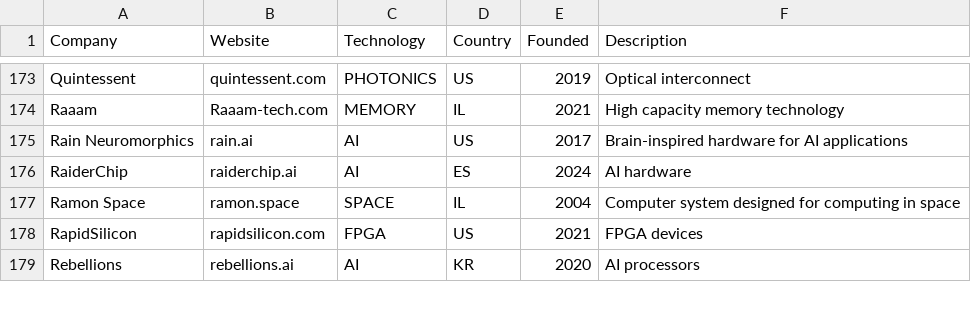
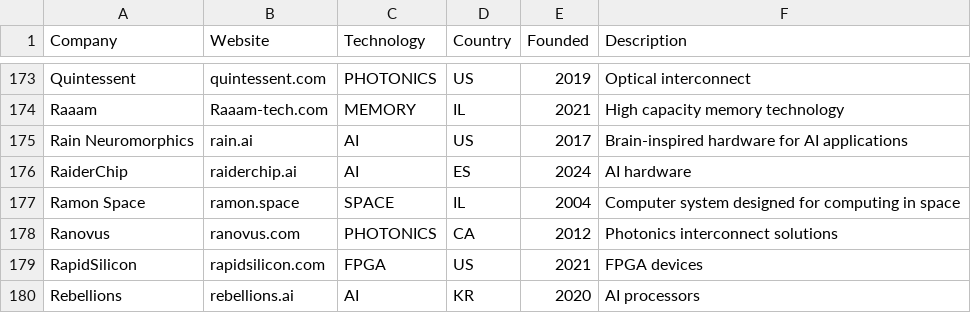
Before and after one commit to aolofsson/awesome-semiconductor-startups, a CSV file: startups.csv, drawn as a sheet; only a part is shown, gaps mark what is left out; the diff names each change by its address in the sheet, - before the commit and + after, or states it on an @@ line.

Commit message:
Add RANOVUS
ODIN chiplets, IP cores and CPO

Signed-off-by: Andreas Färber <afaerber@suse.de>

```diff
--- a/startups.csv
+++ b/startups.csv
+row 178: Ranovus | ranovus.com | PHOTONICS | CA | 2012 | Photonics interconnect solutions
```
Also changed, not shown: 1 other file.
